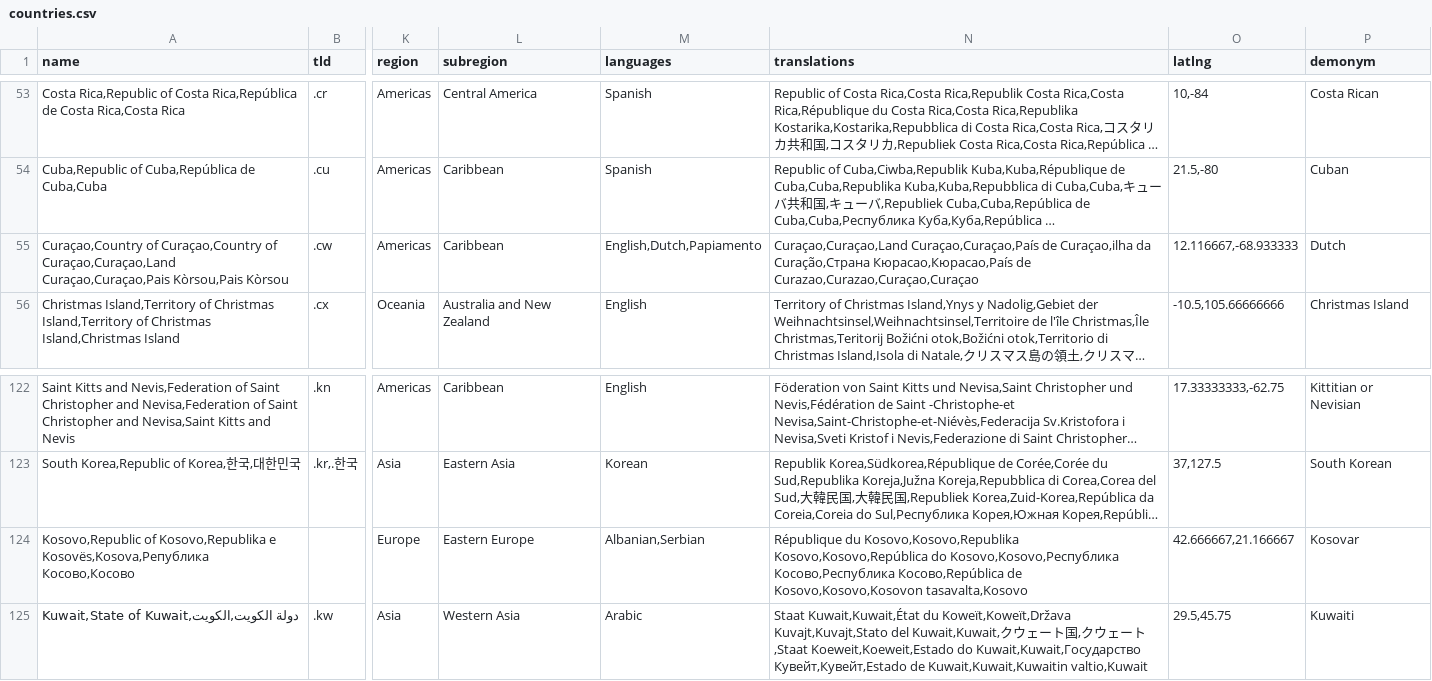
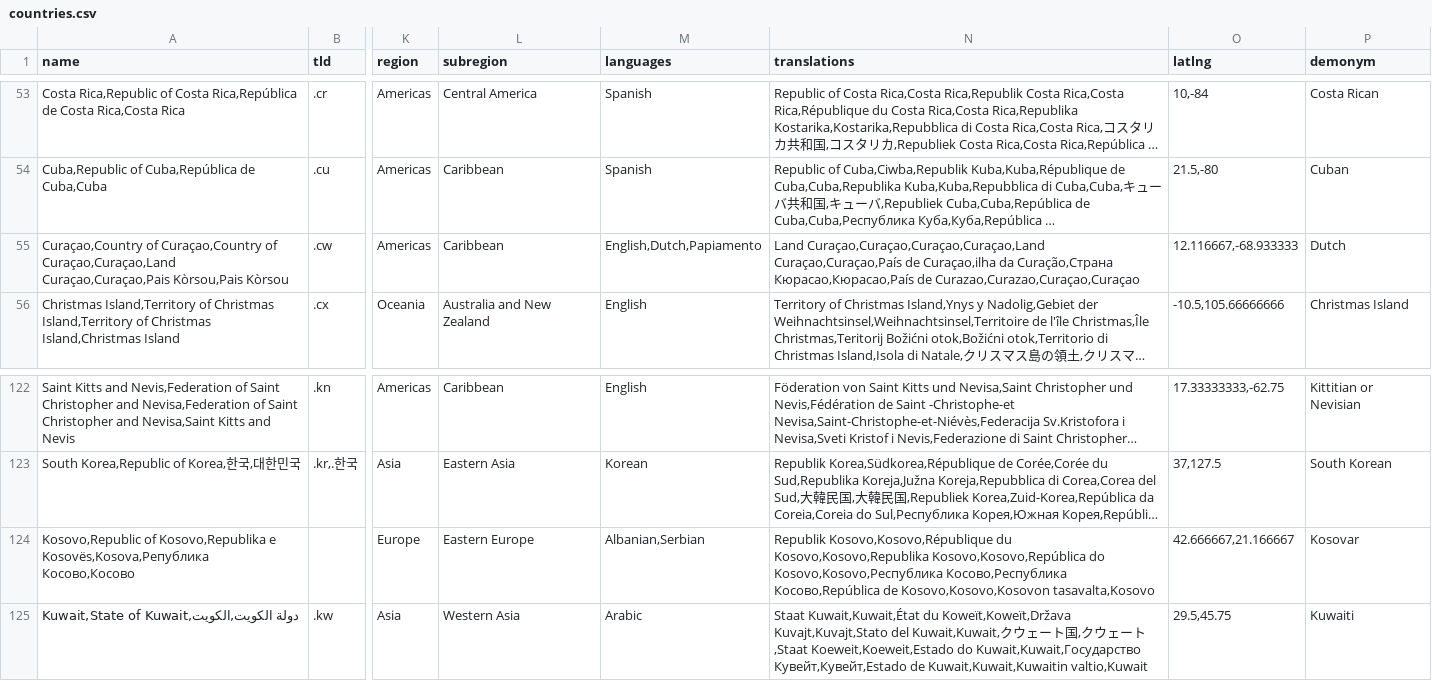
Before and after one commit to mledoze/countries, a CSV file: dist/countries.csv, drawn as a sheet; only a part is shown, gaps mark what is left out; long unchanged cells end in …; the diff names each change by its address in the sheet, - before the commit and + after, or states it on an @@ line.

Commit message:
update dist files

```diff
--- a/dist/countries.csv
+++ b/dist/countries.csv
-N55 (translations): Curaçao,Curaçao,Land Curaçao,Curaçao,País de…
+N55 (translations): Land Curaçao,Curaçao,Curaçao,Curaçao,Land Curaçao,Curaçao,País de…
-N124 (translations): République du Kosovo,Kosovo,Republika…
+N124 (translations): Republik Kosovo,Kosovo,République du Kosovo,Kosovo,Republika…
```
Also changed, not shown: 4 other files.
